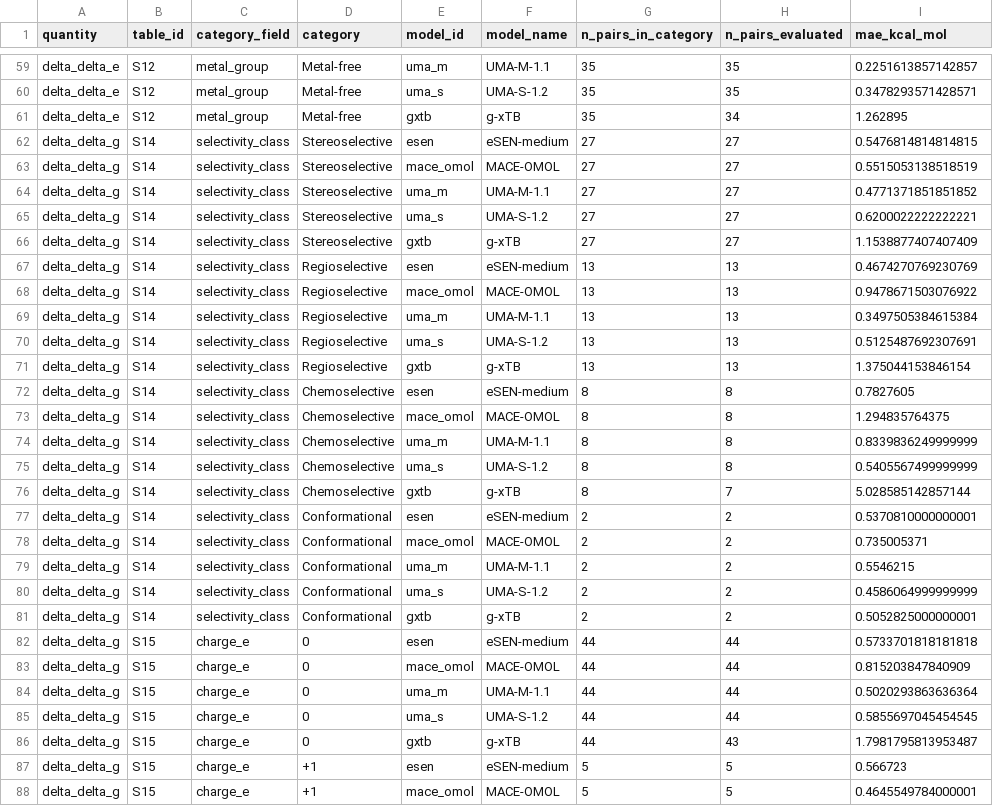
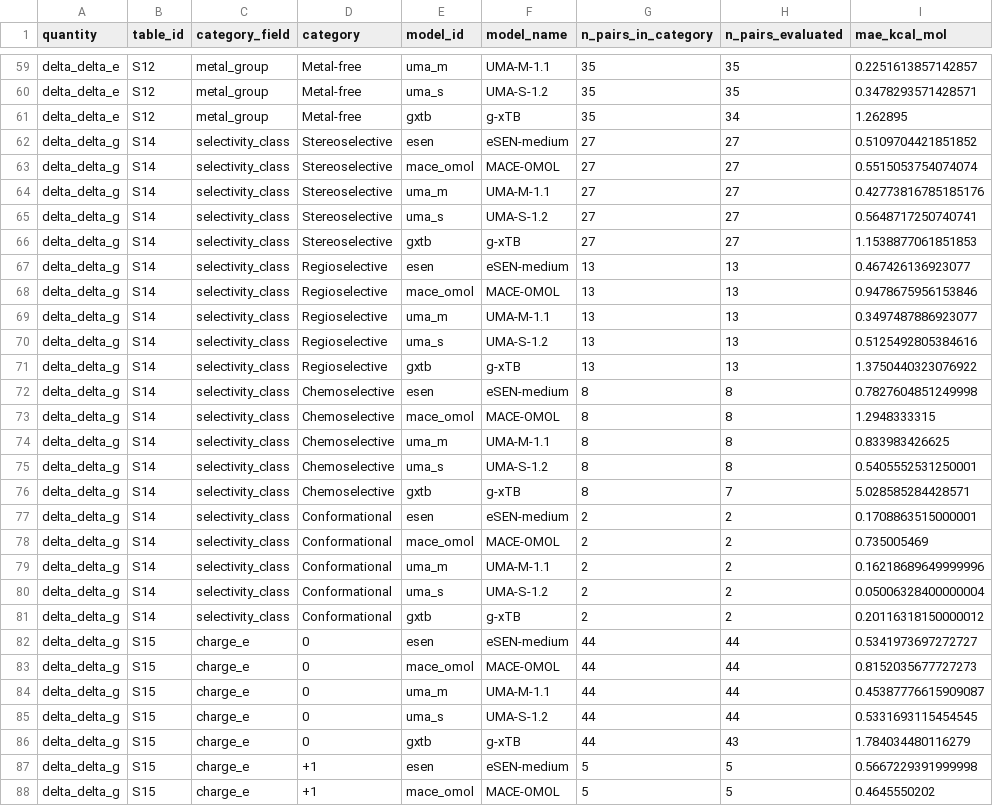
Before and after one commit to patonlab/SELECT50, a CSV file: results/energetics/energy_category_mae.csv, drawn as a sheet; only a part is shown, gaps mark what is left out; the diff covers the shown part only.

```diff
--- a/results/energetics/energy_category_mae.csv
+++ b/results/energetics/energy_category_mae.csv
@@ -61,28 +61,28 @@ delta_delta_e,S12,metal_group,Metal-free,uma_s,UMA-S-1.2,35,35,0.347829357142857
 delta_delta_e,S12,metal_group,Metal-free,gxtb,g-xTB,35,34,1.262895
-delta_delta_g,S14,selectivity_class,Stereoselective,esen,eSEN-medium,27,27,0.5476814814814815
-delta_delta_g,S14,selectivity_class,Stereoselective,mace_omol,MACE-OMOL,27,27,0.5515053138518519
-delta_delta_g,S14,selectivity_class,Stereoselective,uma_m,UMA-M-1.1,27,27,0.4771371851851852
-delta_delta_g,S14,selectivity_class,Stereoselective,uma_s,UMA-S-1.2,27,27,0.6200022222222221
-delta_delta_g,S14,selectivity_class,Stereoselective,gxtb,g-xTB,27,27,1.1538877407407409
-delta_delta_g,S14,selectivity_class,Regioselective,esen,eSEN-medium,13,13,0.4674270769230769
-delta_delta_g,S14,selectivity_class,Regioselective,mace_omol,MACE-OMOL,13,13,0.9478671503076922
-delta_delta_g,S14,selectivity_class,Regioselective,uma_m,UMA-M-1.1,13,13,0.3497505384615384
-delta_delta_g,S14,selectivity_class,Regioselective,uma_s,UMA-S-1.2,13,13,0.5125487692307691
-delta_delta_g,S14,selectivity_class,Regioselective,gxtb,g-xTB,13,13,1.375044153846154
-delta_delta_g,S14,selectivity_class,Chemoselective,esen,eSEN-medium,8,8,0.7827605
-delta_delta_g,S14,selectivity_class,Chemoselective,mace_omol,MACE-OMOL,8,8,1.294835764375
-delta_delta_g,S14,selectivity_class,Chemoselective,uma_m,UMA-M-1.1,8,8,0.8339836249999999
-delta_delta_g,S14,selectivity_class,Chemoselective,uma_s,UMA-S-1.2,8,8,0.5405567499999999
-delta_delta_g,S14,selectivity_class,Chemoselective,gxtb,g-xTB,8,7,5.028585142857144
-delta_delta_g,S14,selectivity_class,Conformational,esen,eSEN-medium,2,2,0.5370810000000001
-delta_delta_g,S14,selectivity_class,Conformational,mace_omol,MACE-OMOL,2,2,0.735005371
-delta_delta_g,S14,selectivity_class,Conformational,uma_m,UMA-M-1.1,2,2,0.5546215
-delta_delta_g,S14,selectivity_class,Conformational,uma_s,UMA-S-1.2,2,2,0.4586064999999999
-delta_delta_g,S14,selectivity_class,Conformational,gxtb,g-xTB,2,2,0.5052825000000001
-delta_delta_g,S15,charge_e,0,esen,eSEN-medium,44,44,0.5733701818181818
-delta_delta_g,S15,charge_e,0,mace_omol,MACE-OMOL,44,44,0.815203847840909
-delta_delta_g,S15,charge_e,0,uma_m,UMA-M-1.1,44,44,0.5020293863636364
-delta_delta_g,S15,charge_e,0,uma_s,UMA-S-1.2,44,44,0.5855697045454545
-delta_delta_g,S15,charge_e,0,gxtb,g-xTB,44,43,1.7981795813953487
-delta_delta_g,S15,charge_e,+1,esen,eSEN-medium,5,5,0.566723
-delta_delta_g,S15,charge_e,+1,mace_omol,MACE-OMOL,5,5,0.4645549784000001
+delta_delta_g,S14,selectivity_class,Stereoselective,esen,eSEN-medium,27,27,0.5109704421851852
+delta_delta_g,S14,selectivity_class,Stereoselective,mace_omol,MACE-OMOL,27,27,0.5515053754074074
+delta_delta_g,S14,selectivity_class,Stereoselective,uma_m,UMA-M-1.1,27,27,0.42773816785185176
+delta_delta_g,S14,selectivity_class,Stereoselective,uma_s,UMA-S-1.2,27,27,0.5648717250740741
+delta_delta_g,S14,selectivity_class,Stereoselective,gxtb,g-xTB,27,27,1.1538877061851853
+delta_delta_g,S14,selectivity_class,Regioselective,esen,eSEN-medium,13,13,0.467426136923077
+delta_delta_g,S14,selectivity_class,Regioselective,mace_omol,MACE-OMOL,13,13,0.9478675956153846
+delta_delta_g,S14,selectivity_class,Regioselective,uma_m,UMA-M-1.1,13,13,0.3497487886923077
+delta_delta_g,S14,selectivity_class,Regioselective,uma_s,UMA-S-1.2,13,13,0.5125492805384616
+delta_delta_g,S14,selectivity_class,Regioselective,gxtb,g-xTB,13,13,1.3750440323076922
+delta_delta_g,S14,selectivity_class,Chemoselective,esen,eSEN-medium,8,8,0.7827604851249998
+delta_delta_g,S14,selectivity_class,Chemoselective,mace_omol,MACE-OMOL,8,8,1.2948333315
+delta_delta_g,S14,selectivity_class,Chemoselective,uma_m,UMA-M-1.1,8,8,0.833983426625
+delta_delta_g,S14,selectivity_class,Chemoselective,uma_s,UMA-S-1.2,8,8,0.5405552531250001
+delta_delta_g,S14,selectivity_class,Chemoselective,gxtb,g-xTB,8,7,5.028585284428571
+delta_delta_g,S14,selectivity_class,Conformational,esen,eSEN-medium,2,2,0.1708863515000001
+delta_delta_g,S14,selectivity_class,Conformational,mace_omol,MACE-OMOL,2,2,0.735005469
+delta_delta_g,S14,selectivity_class,Conformational,uma_m,UMA-M-1.1,2,2,0.16218689649999996
+delta_delta_g,S14,selectivity_class,Conformational,uma_s,UMA-S-1.2,2,2,0.05006328400000004
+delta_delta_g,S14,selectivity_class,Conformational,gxtb,g-xTB,2,2,0.20116318150000012
+delta_delta_g,S15,charge_e,0,esen,eSEN-medium,44,44,0.5341973697272727
+delta_delta_g,S15,charge_e,0,mace_omol,MACE-OMOL,44,44,0.8152035677727273
+delta_delta_g,S15,charge_e,0,uma_m,UMA-M-1.1,44,44,0.45387776615909087
+delta_delta_g,S15,charge_e,0,uma_s,UMA-S-1.2,44,44,0.5331693115454545
+delta_delta_g,S15,charge_e,0,gxtb,g-xTB,44,43,1.784034480116279
+delta_delta_g,S15,charge_e,+1,esen,eSEN-medium,5,5,0.5667229391999998
+delta_delta_g,S15,charge_e,+1,mace_omol,MACE-OMOL,5,5,0.4645550202
```
Also changed, not shown: 33 edited cells elsewhere in this file, optimized-geometries/eSEN/esen_raw_energies.csv, results/energetics/delta_delta_g.csv, 3 other files.
